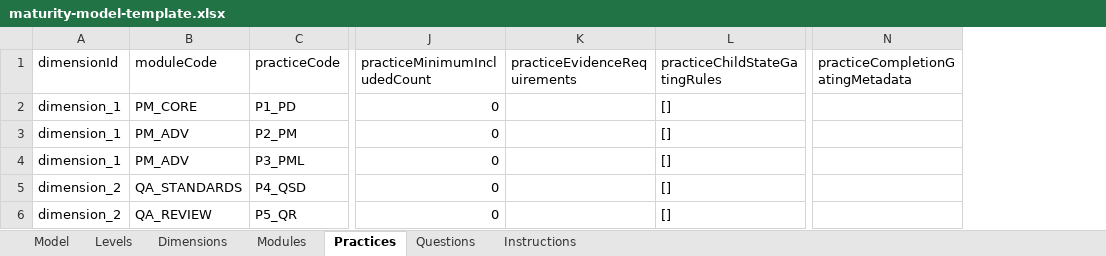
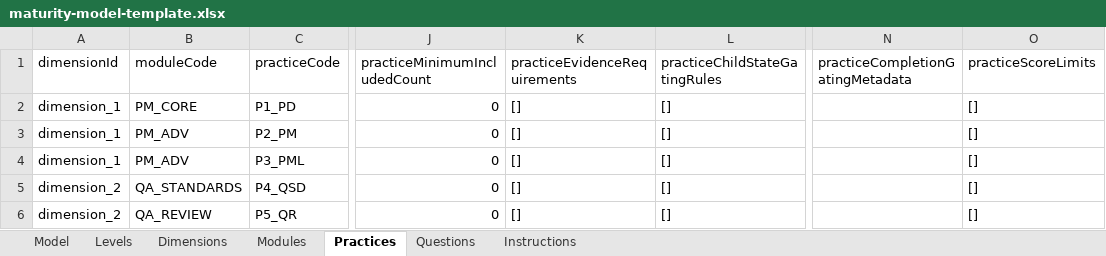
Before and after one commit to MaturityAssessment/maturity-assessment-platform, an Excel workbook: frontend/public/templates/maturity-model-template.xlsx, sheet Practices, drawn as a sheet; only a part is shown, gaps mark what is left out; values as stored, in another font and other column widths than the file's, no borders; the diff names each change by its address in the sheet, - before the commit and + after, or states it on an @@ line.

Commit message:
feat: add score limits functionality to practices, modules, and dimensions
- Introduced score limits feature allowing practices, modules, and dimensions to store `scoreLimits`, defaulting to an empty array.
- Implemented migration script to validate existing scores and limits during database migration.
- Updated frontend components to support score limits, including new ScoreLimitFields component for managing limits.
- Enhanced validation logic to check for score limit issues and ensure proper linking to gating rules.
- Added unit tests for score limits functionality, ensuring correct behavior and validation.
- Updated documentation to reflect changes in score limits and their usage in the maturity model.

```diff
--- a/frontend/public/templates/maturity-model-template.xlsx (sheet Practices)
+++ b/frontend/public/templates/maturity-model-template.xlsx (sheet Practices)
+column O (practiceScoreLimits), rows 2-6: all []
-K2:K6 (practiceEvidenceRequirements): (empty)
+K2:K6 (practiceEvidenceRequirements): []
```
Also changed, not shown: sheet Instructions, sheet Dimensions, sheet Modules, sheet Questions, 36 other files.
